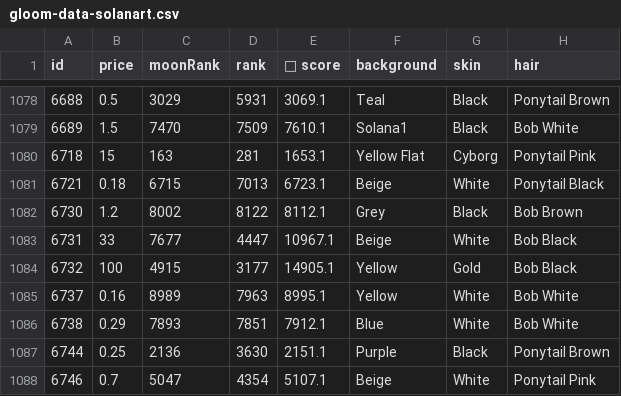
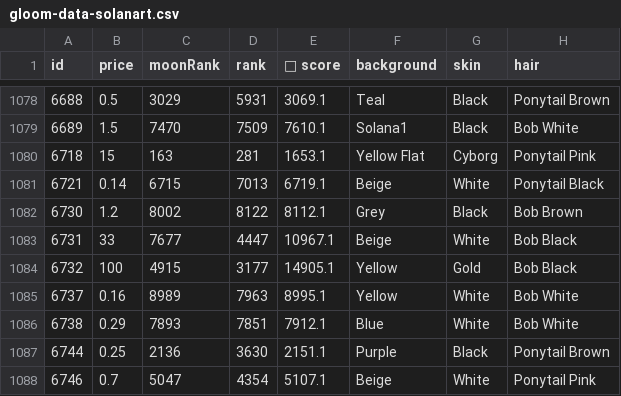
Before and after one commit to braposo/gloom-monitor, a CSV file: gloom-data-solanart.csv, drawn as a sheet; only a part is shown, gaps mark what is left out; the diff names each change by its address in the sheet, - before the commit and + after, or states it on an @@ line.

Commit message:
Flat: latest data (2021-12-08T20:43:17.602Z) {   "date": "2021-12-08T20:43:17.602Z",   "files": [     {       "name": "gloom-data-solanart.csv",       "deltaBytes": 0,       "source": "https://qzlsklfacc.medianetwork.cloud/nft_for_sale?collection=gloompunk"     }   ] }

```diff
--- a/gloom-data-solanart.csv
+++ b/gloom-data-solanart.csv
-B1081 (price): 0.18
+B1081 (price): 0.14
-E1081 (💎 score): 6723.1
+E1081 (💎 score): 6719.1
```
